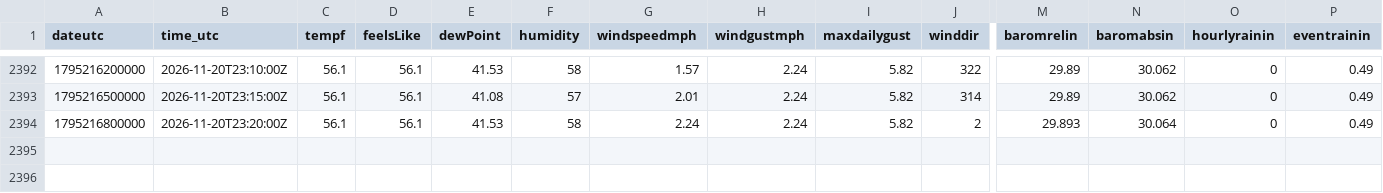
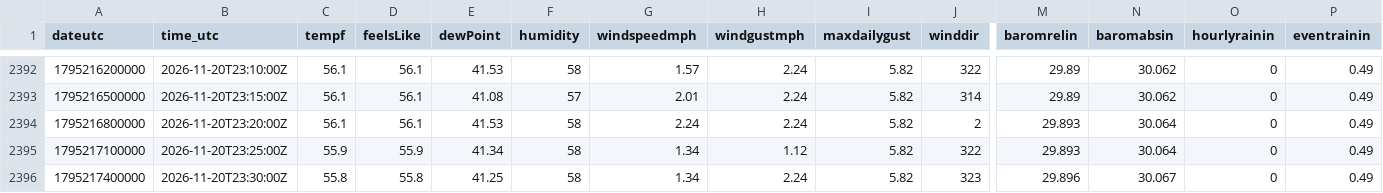
Before and after one commit to lucaszukrow/CalPolyHumboldt-Foster-Farm-Weather-Station, a CSV file: data/history/2026-11.csv, drawn as a sheet; only a part is shown, gaps mark what is left out; rows hold the shown columns only; the diff names each change by its address in the sheet, - before the commit and + after, or states it on an @@ line.

```diff
--- a/data/history/2026-11.csv
+++ b/data/history/2026-11.csv
+row 2395: 1795217100000 | 2026-11-20T23:25:00Z | 55.9 | 55.9 | 41.34 | 58 | 1.34 | 1.12 | 5.82 | 322 | 29.893 | 30.064 | 0 | 0.49
+row 2396: 1795217400000 | 2026-11-20T23:30:00Z | 55.8 | 55.8 | 41.25 | 58 | 1.34 | 2.24 | 5.82 | 323 | 29.896 | 30.067 | 0 | 0.49
```
Also changed, not shown: 1 other file.
